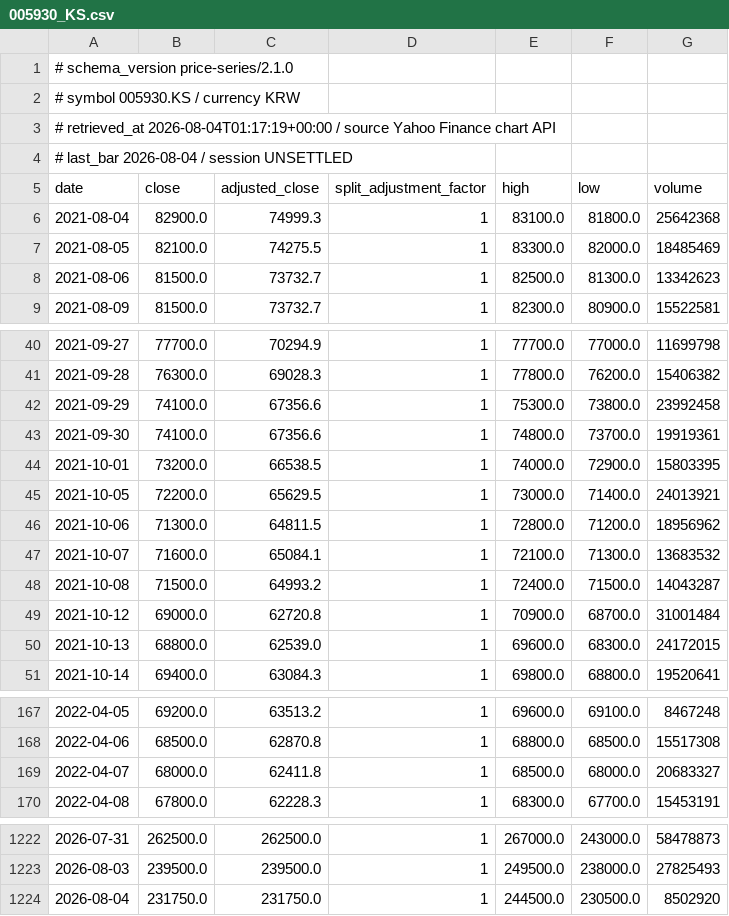
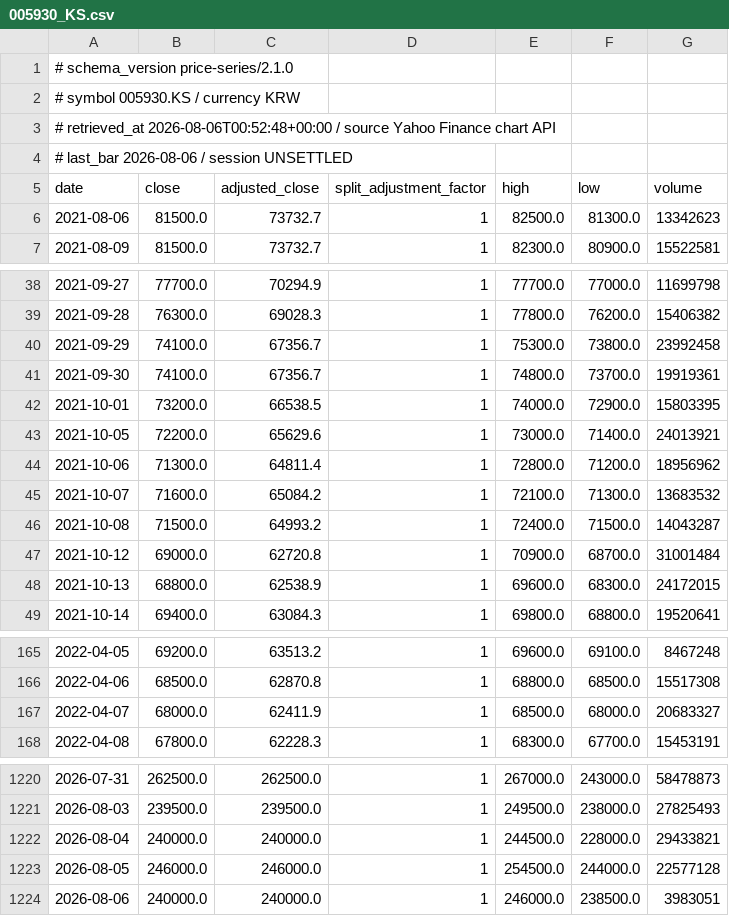
Before and after one commit to jack000214-ctrl/money, a CSV file: knowledge/prices/005930_KS.csv, drawn as a sheet; only a part is shown, gaps mark what is left out; the diff covers the shown part only.

```diff
--- a/knowledge/prices/005930_KS.csv
+++ b/knowledge/prices/005930_KS.csv
@@ -2,7 +2,5 @@
 # symbol 005930.KS / currency KRW
-# retrieved_at 2026-08-04T01:17:19+00:00 / source Yahoo Finance chart API
-# last_bar 2026-08-04 / session UNSETTLED
+# retrieved_at 2026-08-06T00:52:48+00:00 / source Yahoo Finance chart API
+# last_bar 2026-08-06 / session UNSETTLED
 date,close,adjusted_close,split_adjustment_factor,high,low,volume
-2021-08-04,82900.0,74999.3,1,83100.0,81800.0,25642368
-2021-08-05,82100.0,74275.5,1,83300.0,82000.0,18485469
 2021-08-06,81500.0,73732.7,1,82500.0,81300.0,13342623
@@ -41,11 +39,11 @@ date,close,adjusted_close,split_adjustment_factor,high,low,volume
 2021-09-28,76300.0,69028.3,1,77800.0,76200.0,15406382
-2021-09-29,74100.0,67356.6,1,75300.0,73800.0,23992458
-2021-09-30,74100.0,67356.6,1,74800.0,73700.0,19919361
+2021-09-29,74100.0,67356.7,1,75300.0,73800.0,23992458
+2021-09-30,74100.0,67356.7,1,74800.0,73700.0,19919361
 2021-10-01,73200.0,66538.5,1,74000.0,72900.0,15803395
-2021-10-05,72200.0,65629.5,1,73000.0,71400.0,24013921
-2021-10-06,71300.0,64811.5,1,72800.0,71200.0,18956962
-2021-10-07,71600.0,65084.1,1,72100.0,71300.0,13683532
+2021-10-05,72200.0,65629.6,1,73000.0,71400.0,24013921
+2021-10-06,71300.0,64811.4,1,72800.0,71200.0,18956962
+2021-10-07,71600.0,65084.2,1,72100.0,71300.0,13683532
 2021-10-08,71500.0,64993.2,1,72400.0,71500.0,14043287
 2021-10-12,69000.0,62720.8,1,70900.0,68700.0,31001484
-2021-10-13,68800.0,62539.0,1,69600.0,68300.0,24172015
+2021-10-13,68800.0,62538.9,1,69600.0,68300.0,24172015
 2021-10-14,69400.0,63084.3,1,69800.0,68800.0,19520641
@@ -168,3 +166,3 @@ date,close,adjusted_close,split_adjustment_factor,high,low,volume
 2022-04-06,68500.0,62870.8,1,68800.0,68500.0,15517308
-2022-04-07,68000.0,62411.8,1,68500.0,68000.0,20683327
+2022-04-07,68000.0,62411.9,1,68500.0,68000.0,20683327
 2022-04-08,67800.0,62228.3,1,68300.0,67700.0,15453191
@@ -1223,2 +1221,4 @@ date,close,adjusted_close,split_adjustment_factor,high,low,volume
 2026-08-03,239500.0,239500.0,1,249500.0,238000.0,27825493
-2026-08-04,231750.0,231750.0,1,244500.0,230500.0,8502920
+2026-08-04,240000.0,240000.0,1,244500.0,228000.0,29433821
+2026-08-05,246000.0,246000.0,1,254500.0,244000.0,22577128
+2026-08-06,240000.0,240000.0,1,246000.0,238500.0,3983051
```
Also changed, not shown: 62 edited cells elsewhere in this file, knowledge/flows/028050.csv, knowledge/lending/028050.csv, 20 other files.
